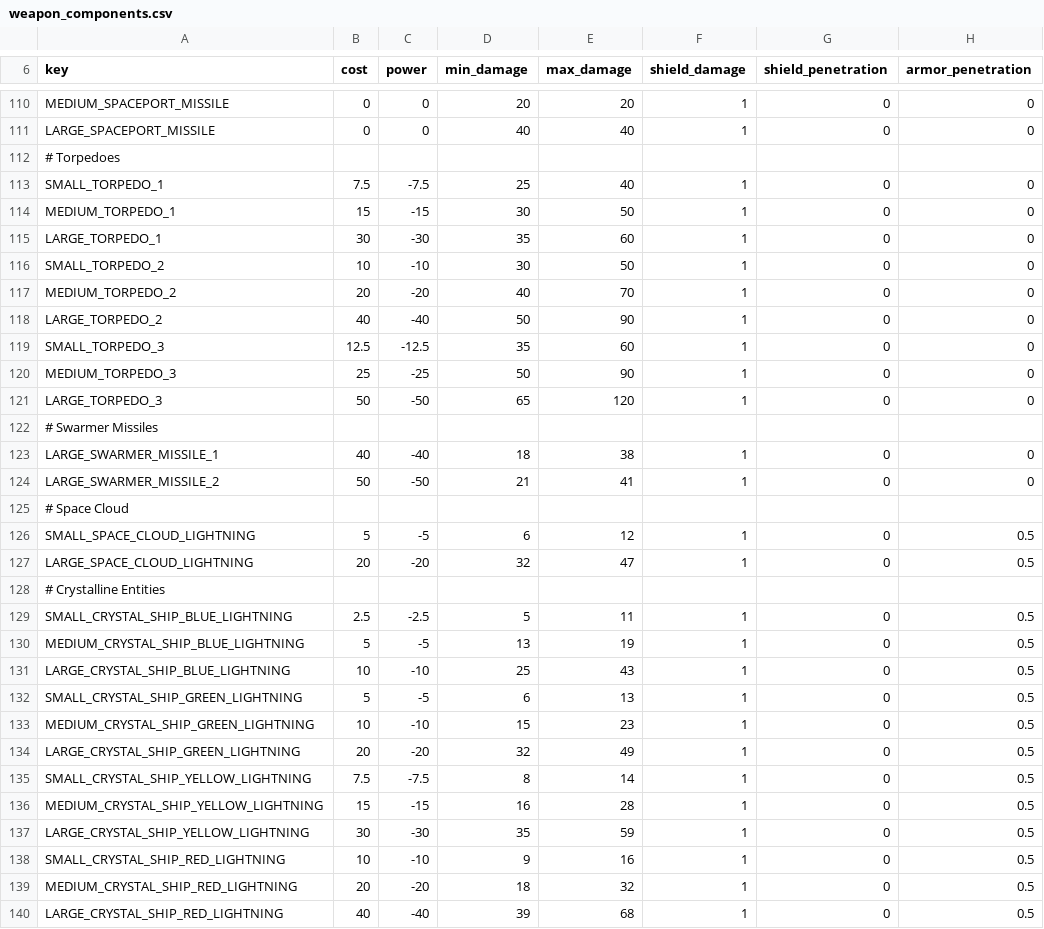
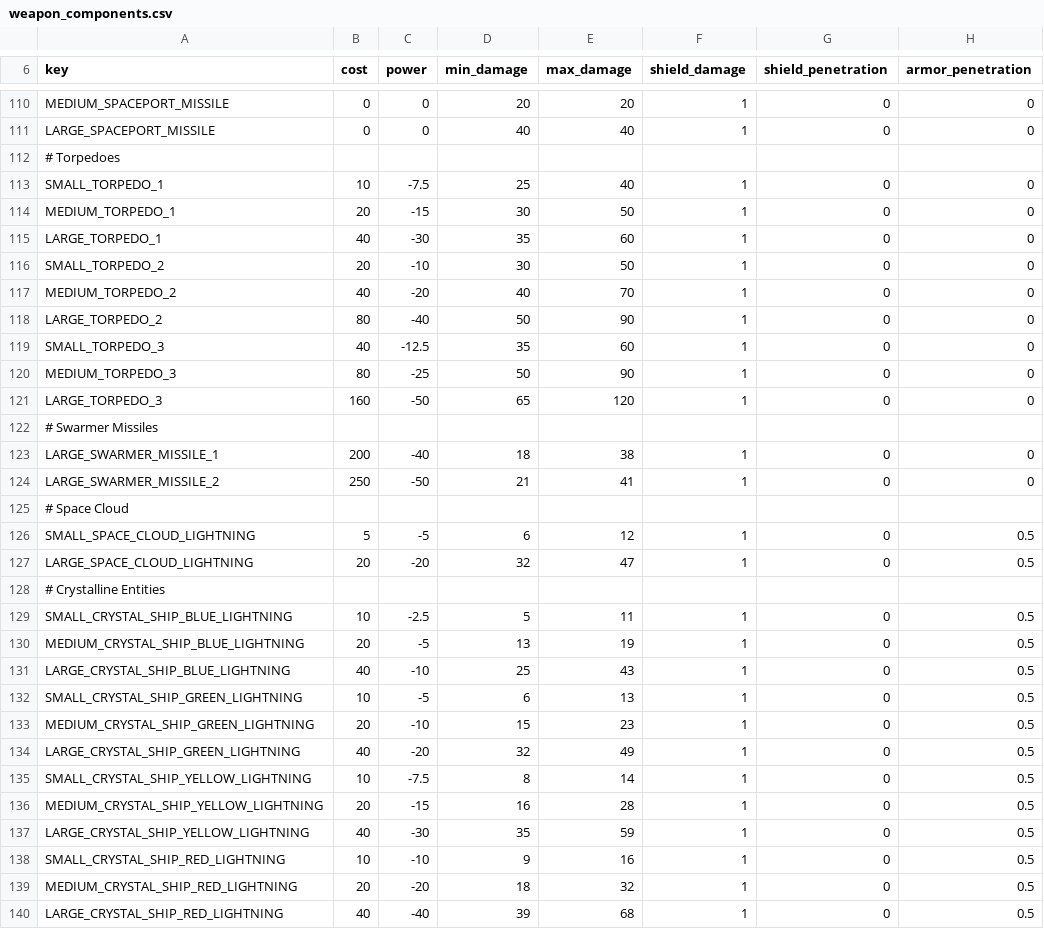
Before and after one commit to Naselus/Relativitymod, a CSV file: relativity/common/component_templates/weapon_components.csv, drawn as a sheet; only a part is shown, gaps mark what is left out; the diff covers the shown part only; the diff names each change by its address in the sheet, - before the commit and + after, or states it on an @@ line.

```diff
--- a/relativity/common/component_templates/weapon_components.csv
+++ b/relativity/common/component_templates/weapon_components.csv
-B113 (cost): 7.5
+B113 (cost): 10
-B114 (cost): 15
+B114 (cost): 20
-B115 (cost): 30
+B115 (cost): 40
-B116 (cost): 10
+B116 (cost): 20
-B117 (cost): 20
+B117 (cost): 40
-B118 (cost): 40
+B118 (cost): 80
-B119 (cost): 12.5
+B119 (cost): 40
-B120 (cost): 25
+B120 (cost): 80
-B121 (cost): 50
+B121 (cost): 160
-B123 (cost): 40
+B123 (cost): 200
-B124 (cost): 50
+B124 (cost): 250
-B129 (cost): 2.5
+B129 (cost): 10
-B130 (cost): 5
+B130 (cost): 20
-B131 (cost): 10
+B131 (cost): 40
-B132 (cost): 5
+B132 (cost): 10
-B133 (cost): 10
+B133 (cost): 20
-B134 (cost): 20
+B134 (cost): 40
-B135 (cost): 7.5
+B135 (cost): 10
-B136 (cost): 15
+B136 (cost): 20
-B137 (cost): 30
+B137 (cost): 40
```
Also changed, not shown: 73 edited cells elsewhere in this file, 7 other files.
